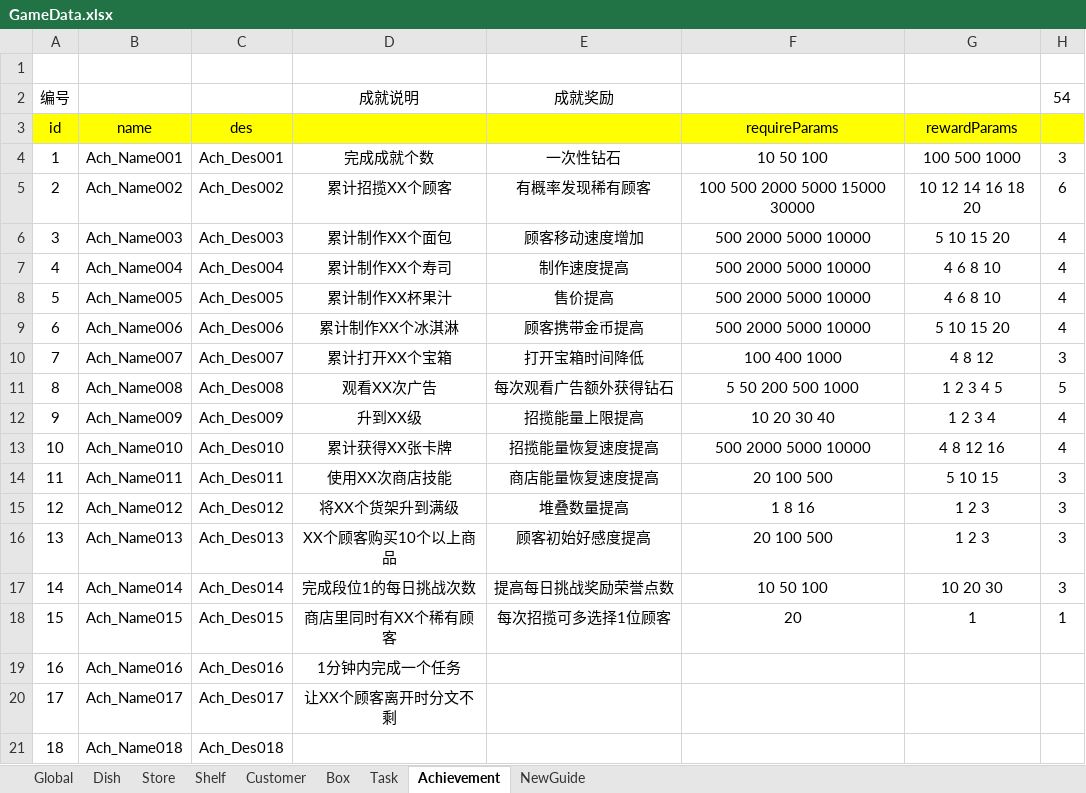
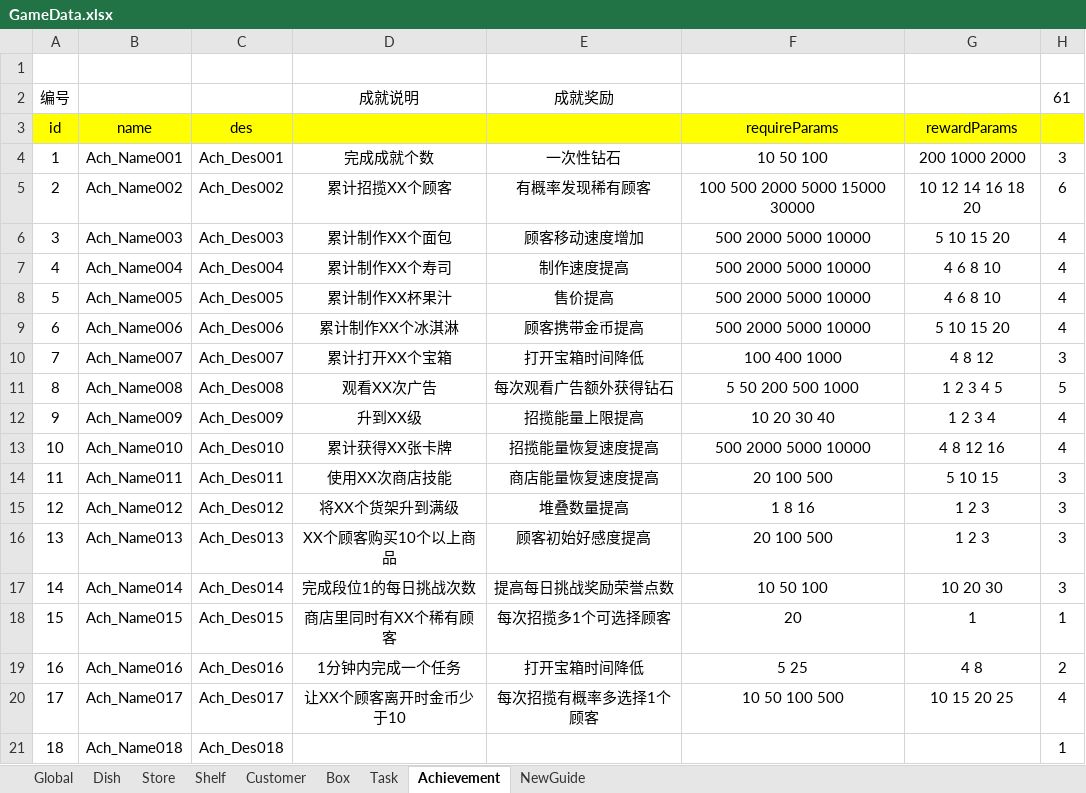
Before and after one commit to Theodore639/Sushi, an Excel workbook: Doc/GameData.xlsx, sheet Achievement, drawn as a sheet; values as stored, in another font and other column widths than the file's, no borders; conditional formats not drawn; the diff names each change by its address in the sheet, - before the commit and + after, or states it on an @@ line.

```diff
--- a/Doc/GameData.xlsx (sheet Achievement)
+++ b/Doc/GameData.xlsx (sheet Achievement)
-H2: 54
+H2: 61
-G4 (rewardParams): 100 500 1000
+G4 (rewardParams): 200 1000 2000
-E18: 每次招揽可多选择1位顾客
+E18: 每次招揽多1个可选择顾客
-E19: (empty)
+E19: 打开宝箱时间降低
-F19 (requireParams): (empty)
+F19 (requireParams): 5 25
-G19 (rewardParams): (empty)
+G19 (rewardParams): 4 8
-H19: (empty)
+H19: 2
-D20: 让XX个顾客离开时分文不剩
+D20: 让XX个顾客离开时金币少于10
-E20: (empty)
+E20: 每次招揽有概率多选择1个顾客
-F20 (requireParams): (empty)
+F20 (requireParams): 10 50 100 500
-G20 (rewardParams): (empty)
+G20 (rewardParams): 10 15 20 25
-H20: (empty)
+H20: 4
-H21: (empty)
+H21: 1
```
Also changed, not shown: sheet Global, Doc/核心玩法策划.xlsx, 18 other files.
